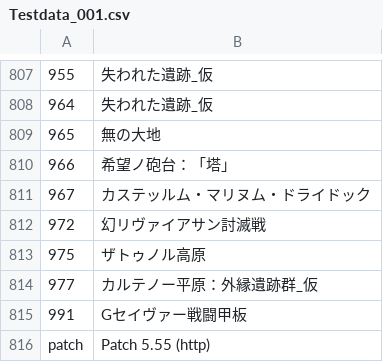
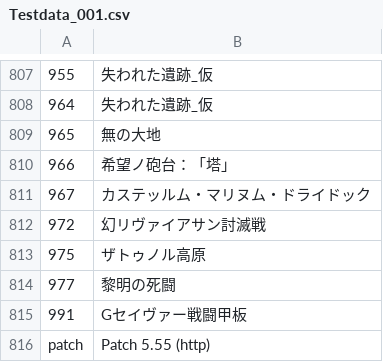
Before and after one commit to Eoshria/Test_4a05r4_IVX_Data, a CSV file: Testdata_001.csv, drawn as a sheet; only a part is shown, gaps mark what is left out.

Commit message:
Update Testdata_001.csv

```diff
--- a/Testdata_001.csv
+++ b/Testdata_001.csv
@@ -813,3 +813,3 @@
 975,ザトゥノル高原
-977,カルテノー平原：外縁遺跡群_仮
+977,黎明の死闘
 991,Gセイヴァー戦闘甲板
```
